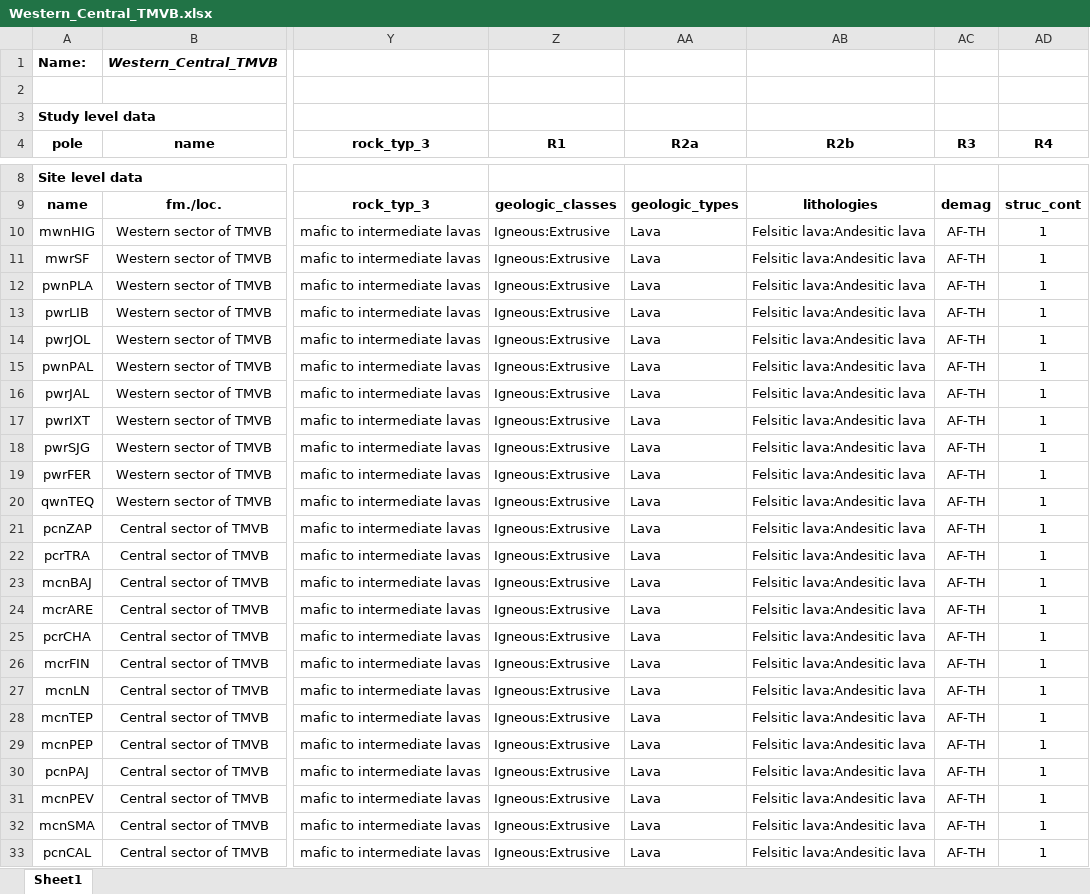
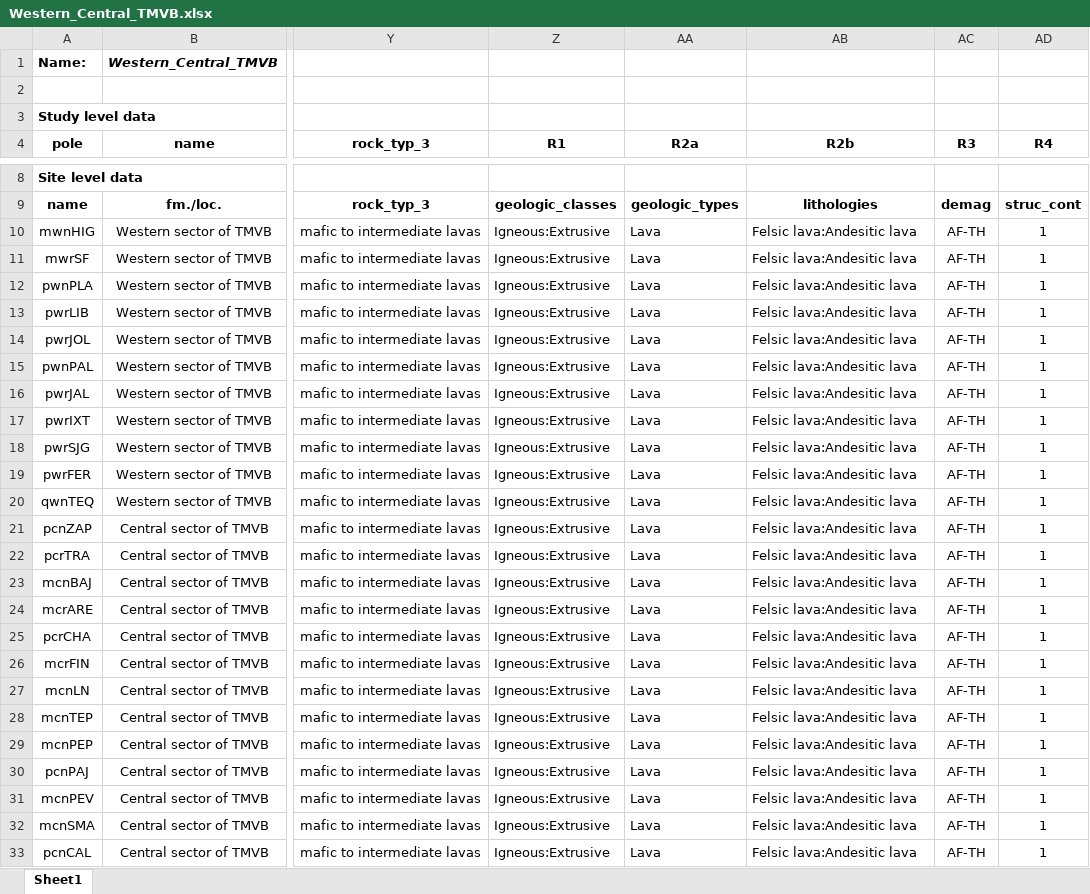
Before and after one commit to PolarWandering/Gallo_etal_2023_APWP_construction, an Excel workbook: data/vgp_database/Western_Central_TMVB.xlsx, sheet Sheet1, drawn as a sheet; only a part is shown, gaps mark what is left out; values as stored, in another font and other column widths than the file's, no borders; the diff covers the shown part only; the diff names each change by its address in the sheet, - before the commit and + after, or states it on an @@ line.

```diff
--- a/data/vgp_database/Western_Central_TMVB.xlsx (sheet Sheet1)
+++ b/data/vgp_database/Western_Central_TMVB.xlsx (sheet Sheet1)
-AB10:AB33 (R2b): Felsitic lava:Andesitic lava
+AB10:AB33 (R2b): Felsic lava:Andesitic lava
```
Also changed, not shown: 27 edited cells elsewhere in this sheet, data/vgp_database/Bighorn_Basin_sediments.xlsx, data/vgp_database/Eastern_Alkaline_Province.xlsx, 8 other files.
